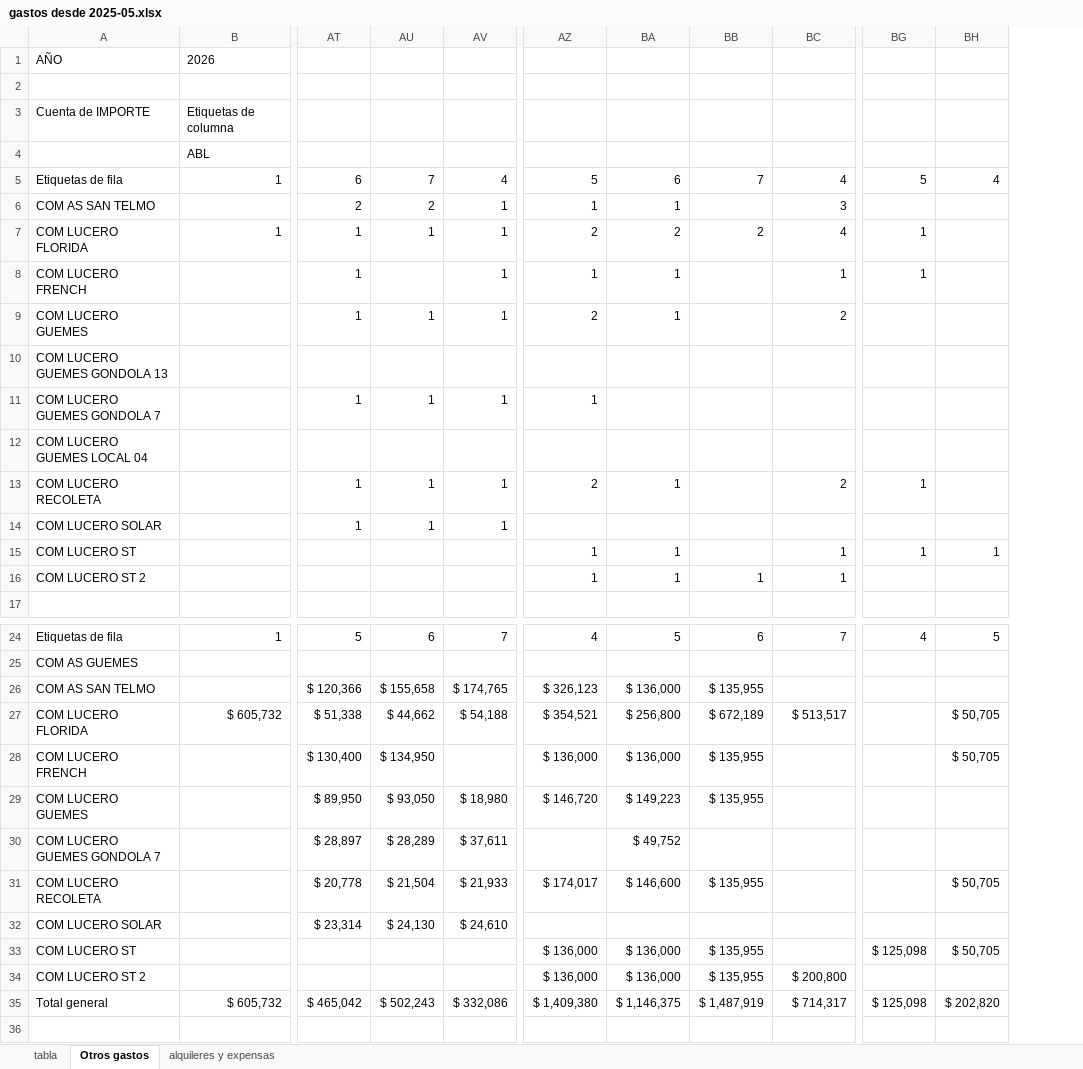
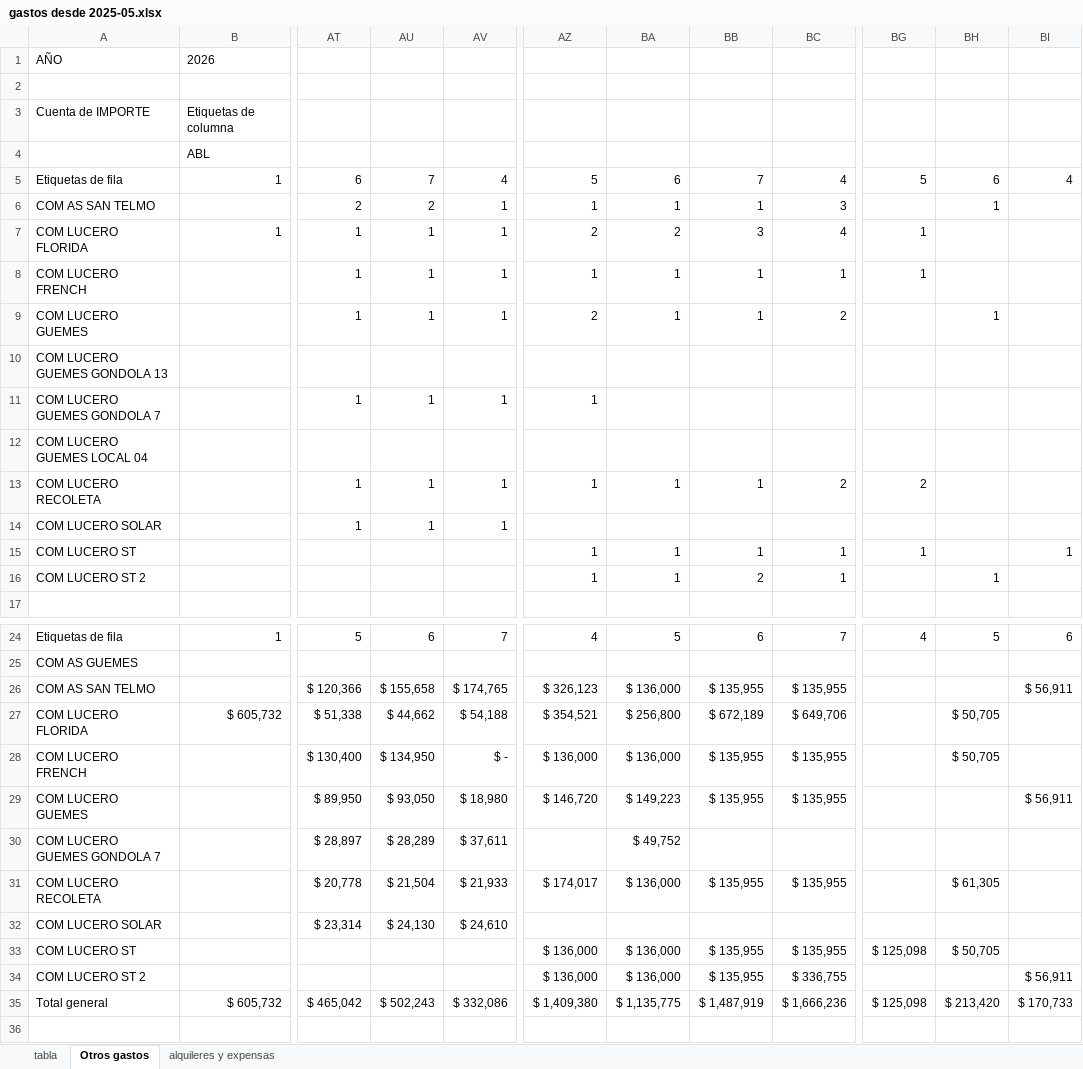
Before and after one commit to valelevite/Reportes, an Excel workbook: Reporte_gastos/gastos desde 2025-05.xlsx, sheet Otros gastos, drawn as a sheet; only a part is shown, gaps mark what is left out; values as stored, in another font and other column widths than the file's, no borders; the diff names each change by its address in the sheet, - before the commit and + after, or states it on an @@ line.

```diff
--- a/Reporte_gastos/gastos desde 2025-05.xlsx (sheet Otros gastos)
+++ b/Reporte_gastos/gastos desde 2025-05.xlsx (sheet Otros gastos)
+column BI, rows 5-15: 4 |  |  |  |  |  |  |  |  |  | 1; rows 24-35: 6 |  | $ 56,911 |  |  | $ 56,911 |  |  |  |  | $ 56,911 | $ 170,733
-BH5: 4
+BH5: 6
-BB6: (empty)
+BB6: 1
-BH6: (empty)
+BH6: 1
-BB7: 2
+BB7: 3
-AU8: (empty)
+AU8: 1
-BB8:BB9: (empty)
+BB8:BB9: 1
-BH9: (empty)
+BH9: 1
-AZ13: 2
+AZ13: 1
-BB13: (empty)
+BB13: 1
-BG13: 1
+BG13: 2
-BB15: (empty)
+BB15: 1
-BH15: 1
+BH15: (empty)
-BB16: 1
+BB16: 2
-BH16: (empty)
+BH16: 1
-BC26: (empty)
+BC26: $ 135,955
-BC27: $ 513,517
+BC27: $ 649,706
-AV28: (empty)
+AV28: $ -
-BC28:BC29: (empty)
+BC28:BC29: $ 135,955
-BA31: $ 146,600
+BA31: $ 136,000
-BC31: (empty)
+BC31: $ 135,955
-BH31: $ 50,705
+BH31: $ 61,305
-BC33: (empty)
+BC33: $ 135,955
-BC34: $ 200,800
+BC34: $ 336,755
-BA35: $ 1,146,375
+BA35: $ 1,135,775
-BC35: $ 714,317
+BC35: $ 1,666,236
-BH35: $ 202,820
+BH35: $ 213,420
```
Also changed, not shown: sheet tabla, Dashboard Carlos/Datos.xlsx, 13 other files.
